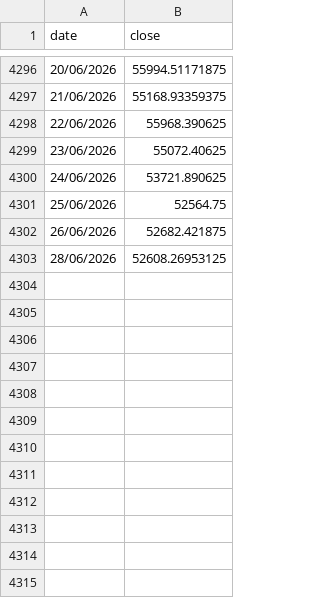
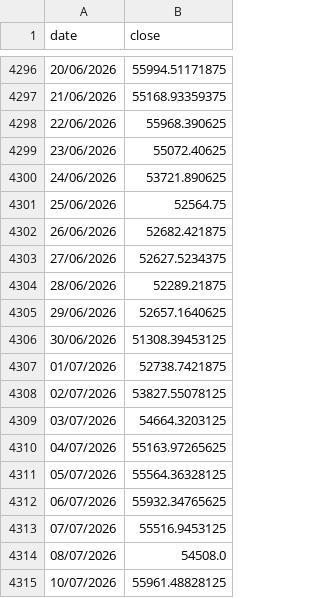
Before and after one commit to gvisentin-beep/pigro-gloob, a CSV file: data/btc.csv, drawn as a sheet; only a part is shown, gaps mark what is left out.

```diff
--- a/data/btc.csv
+++ b/data/btc.csv
@@ -4302,2 +4302,14 @@ date;close
 26/06/2026;52682.421875
-28/06/2026;52608.26953125
+27/06/2026;52627.5234375
+28/06/2026;52289.21875
+29/06/2026;52657.1640625
+30/06/2026;51308.39453125
+01/07/2026;52738.7421875
+02/07/2026;53827.55078125
+03/07/2026;54664.3203125
+04/07/2026;55163.97265625
+05/07/2026;55564.36328125
+06/07/2026;55932.34765625
+07/07/2026;55516.9453125
+08/07/2026;54508.0
+10/07/2026;55961.48828125
```
Also changed, not shown: data/ls80.csv, data/mib.csv, 9 other files.
